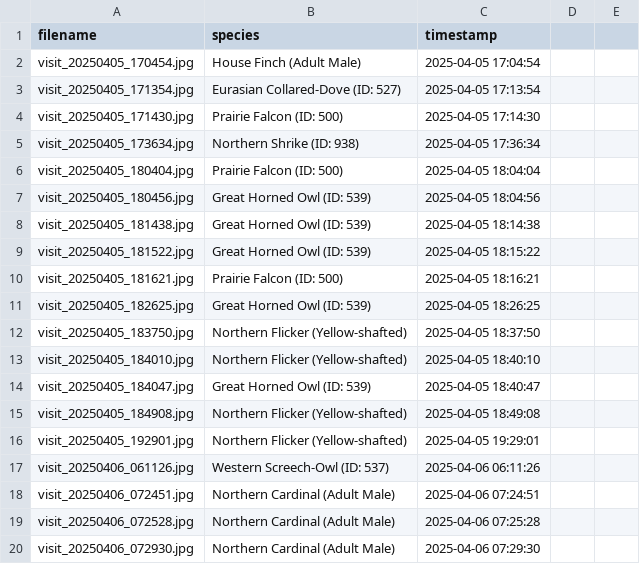
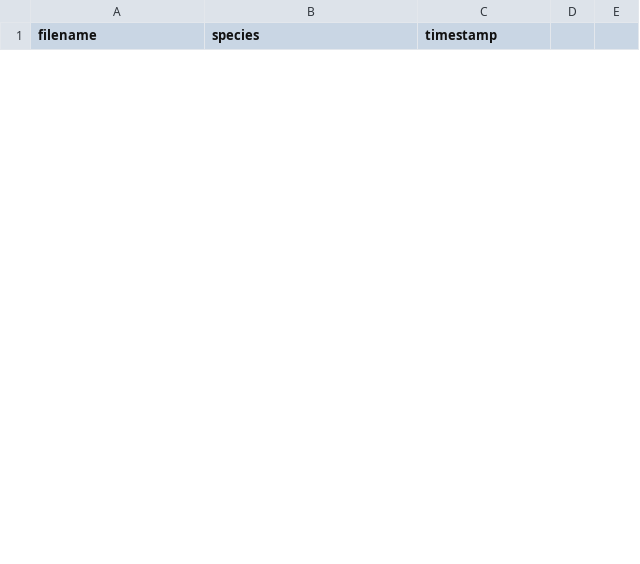
Before and after one commit to n2b8/birdwatcher, a CSV file: visits/log.csv, drawn as a sheet; only a part is shown; removed rows and columns are numbered as before the commit, all else as after; the diff covers the shown part only; the diff names each change by its address in the sheet, - before the commit and + after, or states it on an @@ line.

Commit message:
Update .gitignore, classify_bird.py, and visits/log changes

```diff
--- a/visits/log.csv
+++ b/visits/log.csv
-row 2: visit_20250405_170454.jpg | House Finch (Adult Male) | 2025-04-05 17:04:54
-row 3: visit_20250405_171354.jpg | Eurasian Collared-Dove (ID: 527) | 2025-04-05 17:13:54
-row 4: visit_20250405_171430.jpg | Prairie Falcon (ID: 500) | 2025-04-05 17:14:30
-row 5: visit_20250405_173634.jpg | Northern Shrike (ID: 938) | 2025-04-05 17:36:34
-row 6: visit_20250405_180404.jpg | Prairie Falcon (ID: 500) | 2025-04-05 18:04:04
-row 7: visit_20250405_180456.jpg | Great Horned Owl (ID: 539) | 2025-04-05 18:04:56
-row 8: visit_20250405_181438.jpg | Great Horned Owl (ID: 539) | 2025-04-05 18:14:38
-row 9: visit_20250405_181522.jpg | Great Horned Owl (ID: 539) | 2025-04-05 18:15:22
-row 10: visit_20250405_181621.jpg | Prairie Falcon (ID: 500) | 2025-04-05 18:16:21
-row 11: visit_20250405_182625.jpg | Great Horned Owl (ID: 539) | 2025-04-05 18:26:25
-row 12: visit_20250405_183750.jpg | Northern Flicker (Yellow-shafted) | 2025-04-05 18:37:50
-row 13: visit_20250405_184010.jpg | Northern Flicker (Yellow-shafted) | 2025-04-05 18:40:10
-row 14: visit_20250405_184047.jpg | Great Horned Owl (ID: 539) | 2025-04-05 18:40:47
-row 15: visit_20250405_184908.jpg | Northern Flicker (Yellow-shafted) | 2025-04-05 18:49:08
-row 16: visit_20250405_192901.jpg | Northern Flicker (Yellow-shafted) | 2025-04-05 19:29:01
-row 17: visit_20250406_061126.jpg | Western Screech-Owl (ID: 537) | 2025-04-06 06:11:26
-row 18: visit_20250406_072451.jpg | Northern Cardinal (Adult Male) | 2025-04-06 07:24:51
-row 19: visit_20250406_072528.jpg | Northern Cardinal (Adult Male) | 2025-04-06 07:25:28
-row 20: visit_20250406_072930.jpg | Northern Cardinal (Adult Male) | 2025-04-06 07:29:30
```
Also changed, not shown: 9 added rows and 10 removed rows elsewhere in this file, 1 other file.
